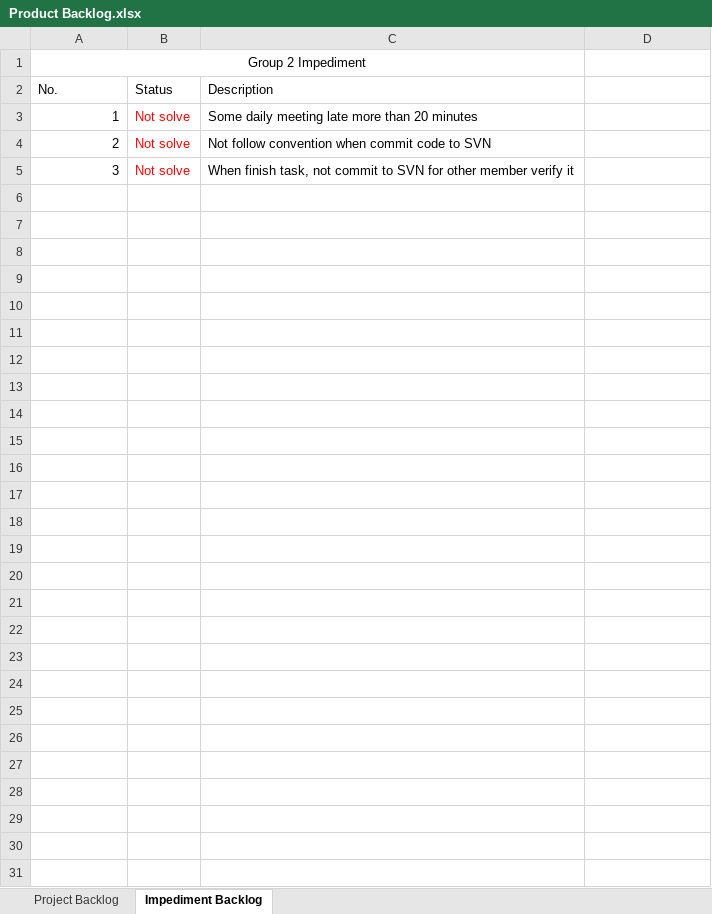
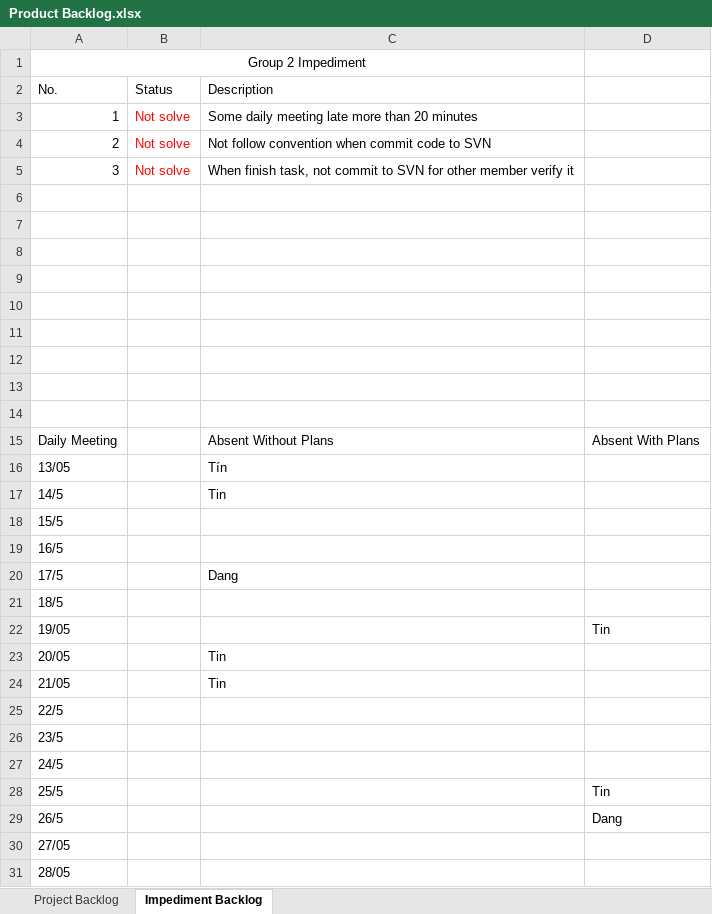
Before and after one commit to palaniellappank/online-medical-consultant-system, an Excel workbook: Document/SCRUM/Product Backlog.xlsx, sheet Impediment Backlog, drawn as a sheet; values as stored, in another font and other column widths than the file's, no borders; the diff names each change by its address in the sheet, - before the commit and + after, or states it on an @@ line.

```diff
--- a/Document/SCRUM/Product Backlog.xlsx (sheet Impediment Backlog)
+++ b/Document/SCRUM/Product Backlog.xlsx (sheet Impediment Backlog)
+row 6: (empty)
+row 7: (empty)
+row 8: (empty)
+row 9: (empty)
+row 10: (empty)
+row 11: (empty)
+row 12: (empty)
+row 13: (empty)
+row 14: (empty)
+row 15: Daily Meeting |  | Absent Without Plans | Absent With Plans
+row 16: 13/05 |  | Tín
+row 17: 14/5 |  | Tin
+row 18: 15/5
+row 19: 16/5
+row 20: 17/5 |  | Dang
+row 21: 18/5
+row 22: 19/05 |  |  | Tin
+row 23: 20/05 |  | Tin
+row 24: 21/05 |  | Tin
+row 25: 22/5
+row 26: 23/5
+row 27: 24/5
+row 28: 25/5 |  |  | Tin
+row 29: 26/5 |  |  | Dang
+row 30: 27/05
+row 31: 28/05
```
Also changed, not shown: 46 other files.
